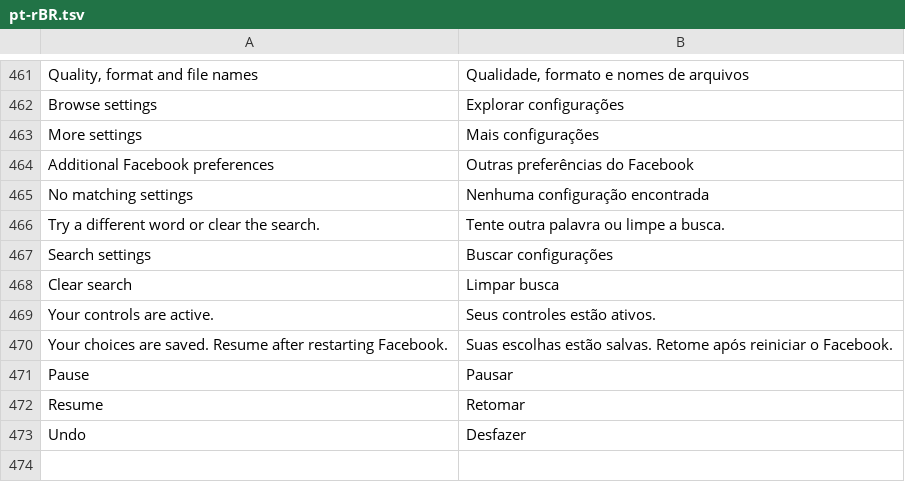
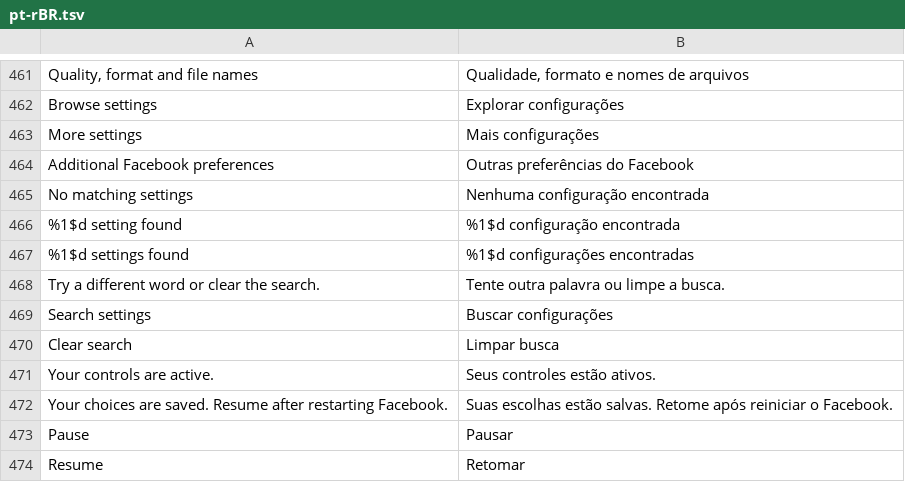
Before and after one commit to SA-SUJON/HushFacebook, a TSV file: extensions/shared/library/src/main/l10n/pt-rBR.tsv, drawn as a sheet; only a part is shown, gaps mark what is left out; the shorter side is filled out with more unchanged rows; the diff names each change by its address in the sheet, - before the commit and + after, or states it on an @@ line.

Commit message:
fix(settings): speak search result counts and restore focus after Back
A TalkBack pass on the S22 (Facebook 580, v0.3.4 settings) found two
gaps. Opening a category was announced once ("Playback") and Back read
the page name once, but typing a search only read "Edit box" while the
result list changed silently, and Back left TalkBack's focus on the
whole dialog instead of the row the page was opened from.

WHEN a settings search changes the visible results, the dialog SHALL
put the count in a polite live region after the typing settles (600 ms),
writing it only when the text changes. WHEN Back returns to the
overview or More settings, the row of the page just left SHALL take
accessibility focus once it is laid out again. Disabled rows and the
Marketplace paused summary were already exposed and are unchanged.

The focus request is posted from the new row in getView, because
setAdapter removes the old rows at once and a plain list.post can run
before the next layout. Robolectric's surfaceless window drops
accessibility focus on its next traversal, so the test reads the
TYPE_VIEW_ACCESSIBILITY_FOCUSED event instead of the row's state.
Both new tests failed before the change. The design capture now waits
for the count so search-results.png and search-empty.png show it.

```diff
--- a/extensions/shared/library/src/main/l10n/pt-rBR.tsv
+++ b/extensions/shared/library/src/main/l10n/pt-rBR.tsv
+row 466: %1$d setting found | %1$d configuração encontrada
+row 467: %1$d settings found | %1$d configurações encontradas
```
Also changed, not shown: extensions/shared/library/src/main/l10n/de.tsv, extensions/shared/library/src/main/l10n/es.tsv, 8 other files.
